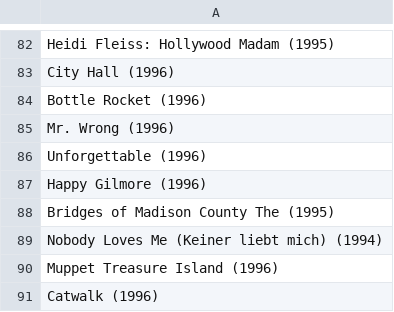
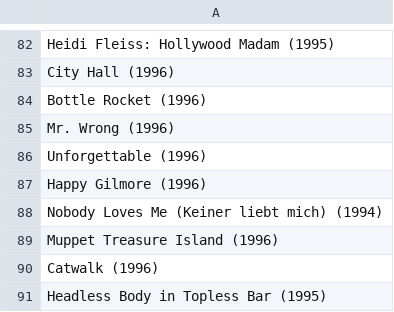
Before and after one commit to thanhpd/COMP6231, a CSV file: jmeter-test-script/movie.csv, drawn as a sheet; only a part is shown, gaps mark what is left out; the shorter side is filled out with more unchanged rows; the diff names each change by its address in the sheet, - before the commit and + after, or states it on an @@ line.

Commit message:
valid movies

```diff
--- a/jmeter-test-script/movie.csv
+++ b/jmeter-test-script/movie.csv
-row 88: Bridges of Madison County The (1995)
```
Also changed, not shown: 3 other files.
